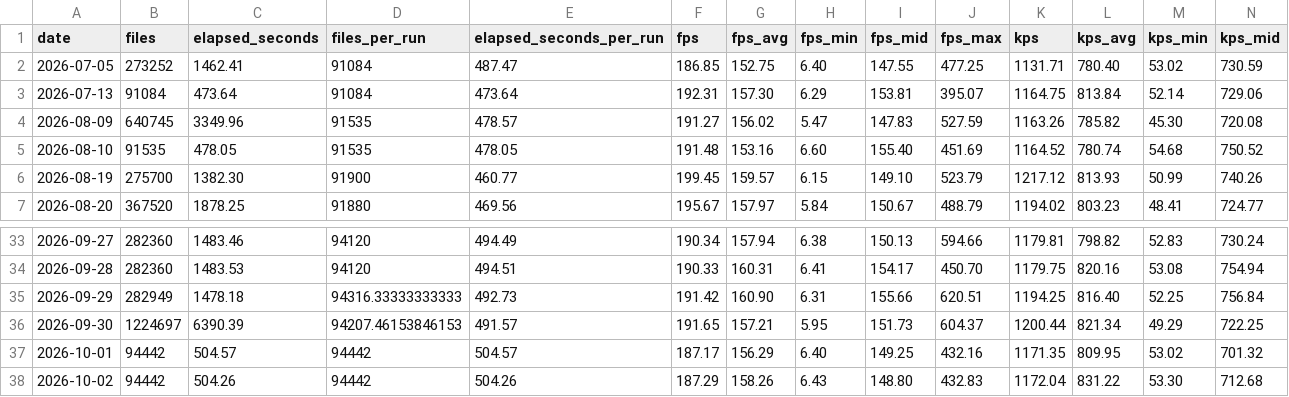
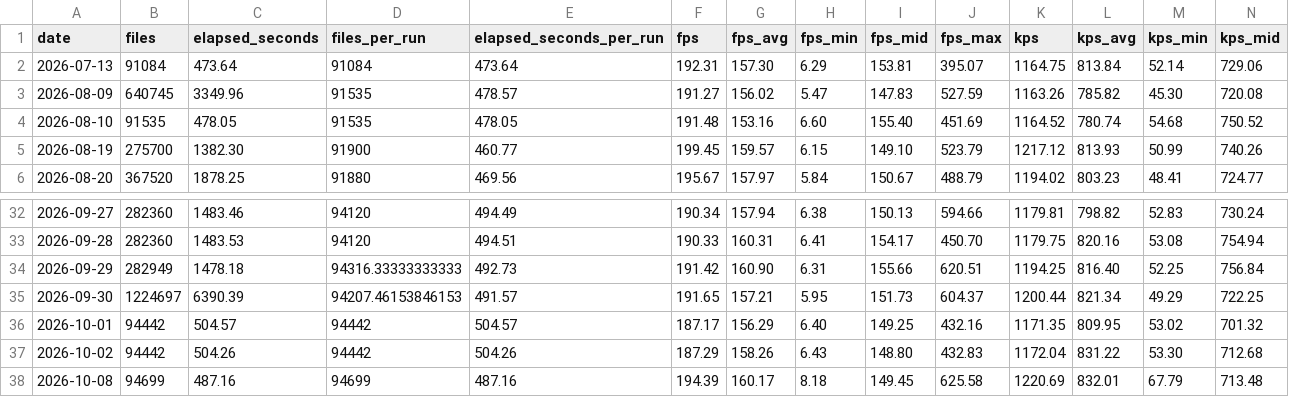
Before and after one commit to streetsidesoftware/cspell, a CSV file: static/daily-stats.csv, drawn as a sheet; only a part is shown, gaps mark what is left out; removed rows and columns are numbered as before the commit, all else as after; rows hold the shown columns only; the diff names each change by its address in the sheet, - before the commit and + after, or states it on an @@ line.

```diff
--- a/static/daily-stats.csv
+++ b/static/daily-stats.csv
-row 2: 2026-07-05 | 273252 | 1462.41 | 91084 | 487.47 | 186.85 | 152.75 | 6.40 | 147.55 | 477.25 | 1131.71 | 780.40 | 53.02 | 730.59
+row 38: 2026-10-08 | 94699 | 487.16 | 94699 | 487.16 | 194.39 | 160.17 | 8.18 | 149.45 | 625.58 | 1220.69 | 832.01 | 67.79 | 713.48
```
Also changed, not shown: 2 other files.
